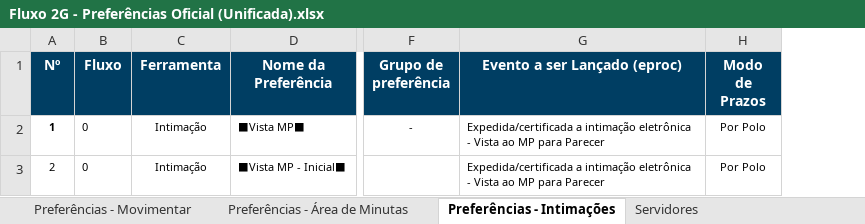
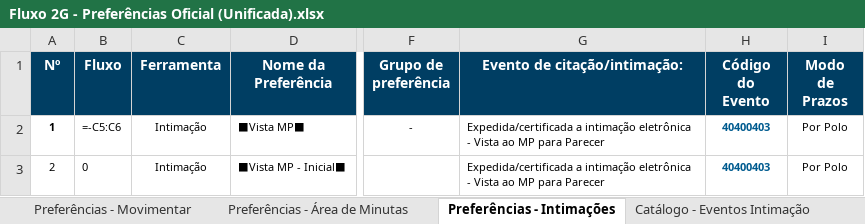
Before and after one commit to biomarcaocampos-cloud/Preferencias-2G, an Excel workbook: Fluxo 2G - Preferências Oficial (Unificada).xlsx, sheet Preferências - Intimações, drawn as a sheet; only a part is shown, gaps mark what is left out; values as stored, in another font and other column widths than the file's, no borders; formulas without a stored value are shown as written; the diff names each change by its address in the sheet, - before the commit and + after, or states it on an @@ line.

Commit message:
v3.5.1: Adiciona coluna Codigo do Evento na planilha e catalogo com 51 eventos; aprimora resolucao por codigo e nome no script

```diff
--- a/Fluxo 2G - Preferências Oficial (Unificada).xlsx (sheet Preferências - Intimações)
+++ b/Fluxo 2G - Preferências Oficial (Unificada).xlsx (sheet Preferências - Intimações)
+sheet tab: Catálogo - Eventos Intimação
+column H (Código do Evento), rows 2-3: 40400403 | 40400403
-G1: Evento a ser Lançado (eproc)
+G1: Evento de citação/intimação:
-B2 (Fluxo): 0
+B2 (Fluxo): =-C5:C6
```
Also changed, not shown: sheet Servidores, hidden cells, 1 other file.
